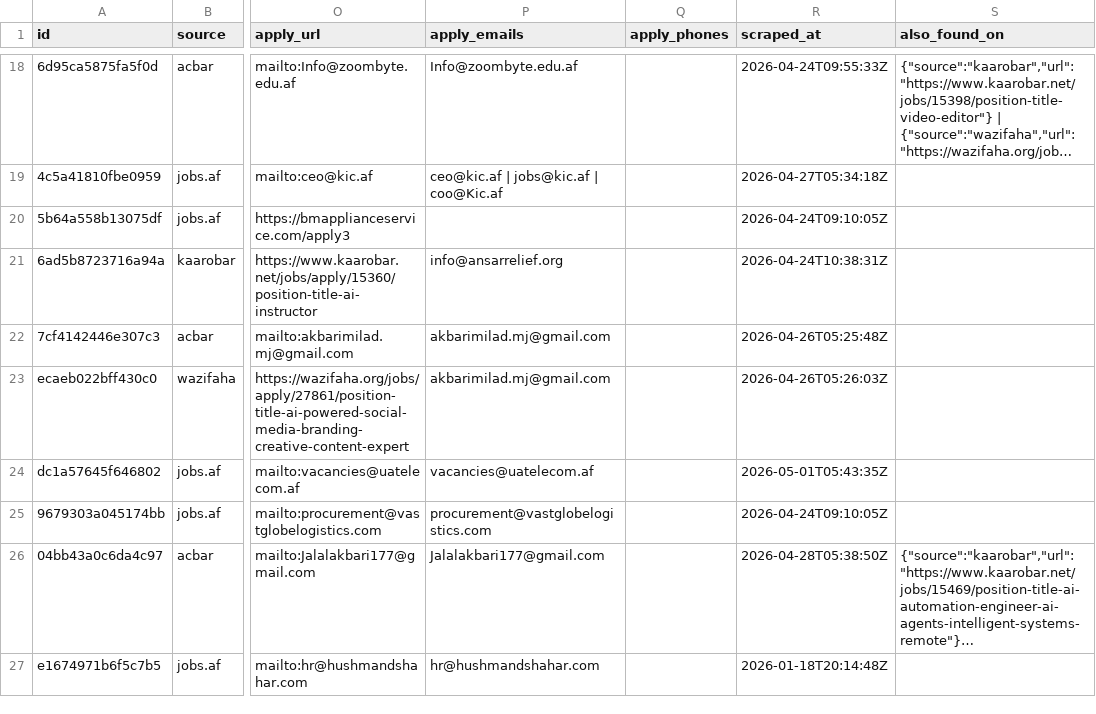
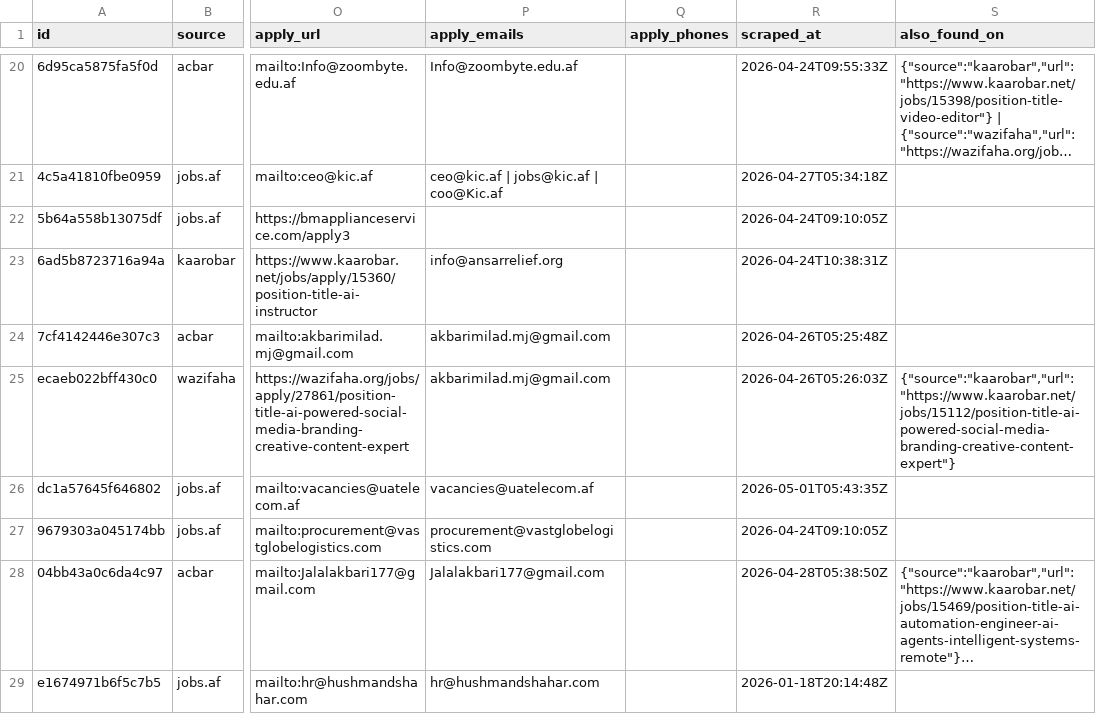
Before and after one commit to nasirkhansayyad132/jobsaf-tracker, a CSV file: data/jobs.csv, drawn as a sheet; only a part is shown, gaps mark what is left out; long unchanged cells end in …; addresses are those after the commit; the diff covers the shown part only; the diff names each change by its address in the sheet, - before the commit and + after, or states it on an @@ line.

```diff
--- a/data/jobs.csv
+++ b/data/jobs.csv
-S25 (also_found_on): (empty)
+S25 (also_found_on): {"source":"kaarobar","url":"https://www.kaarobar.net/jobs/15112/position-title-ai-powered-social-media-branding-creative-content-expert"}
```
Also changed, not shown: 3 added rows and 2 edited cells elsewhere in this file, 2 other files.
